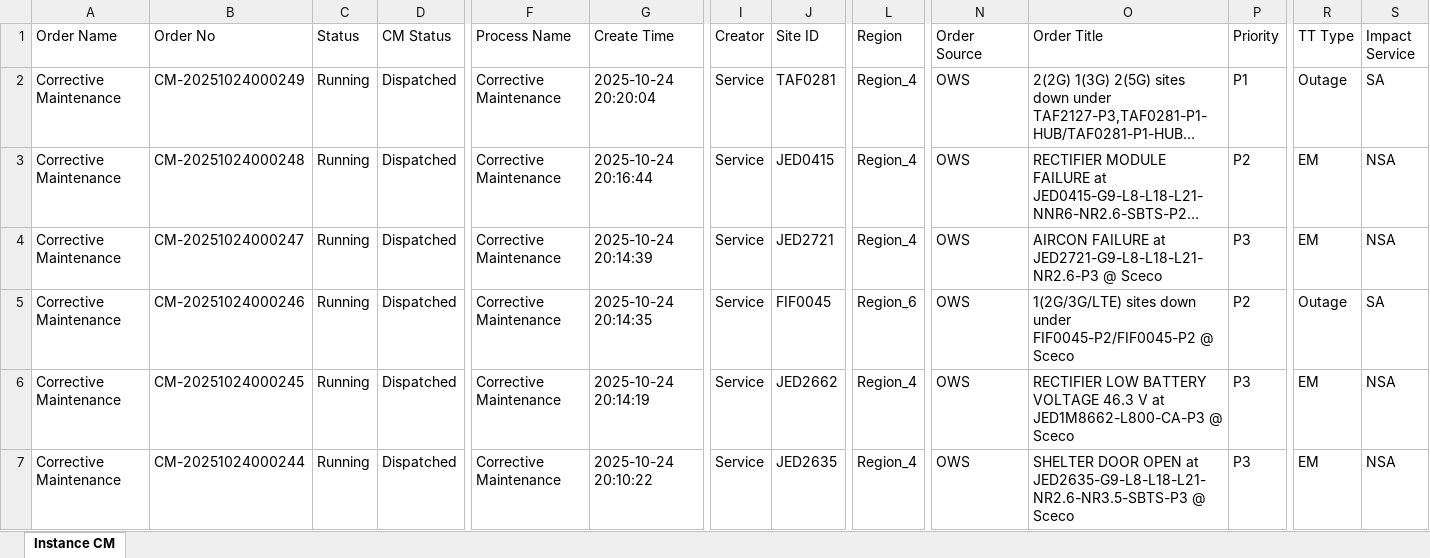
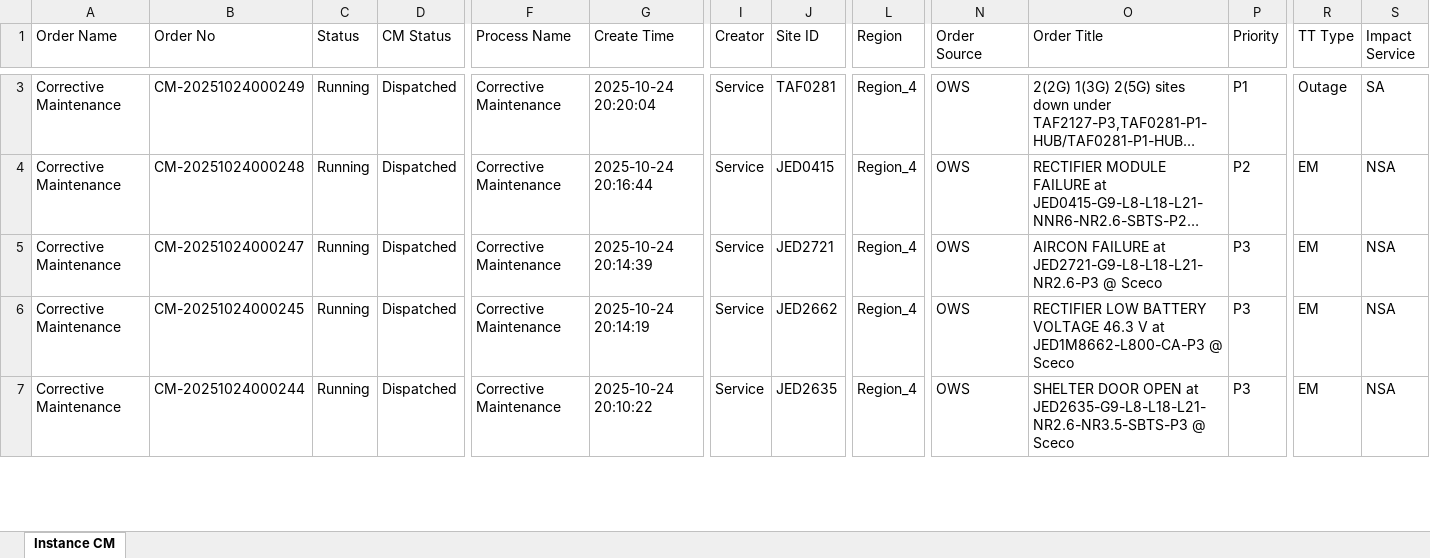
Before and after one commit to decosaro/tms_running, an Excel workbook: TMS_PCMs.xlsx, sheet Instance CM, drawn as a sheet; only a part is shown, gaps mark what is left out; long unchanged cells end in …; values as stored, in another font and other column widths than the file's, no borders; removed rows and columns are numbered as before the commit, all else as after; rows hold the shown columns only; the diff covers the shown part only; the diff names each change by its address in the sheet, - before the commit and + after, or states it on an @@ line.

Commit message:
Updated TMS_PCMs.xlsx from OneDrive

```diff
--- a/TMS_PCMs.xlsx (sheet Instance CM)
+++ b/TMS_PCMs.xlsx (sheet Instance CM)
-row 5: Corrective Maintenance | CM-20251024000246 | Running | Dispatched | Corrective Maintenance | 2025-10-24 20:14:35 | Service | FIF0045 | Region_6 | OWS | 1(2G/3G/LTE) sites down under FIF0045-P2/FIF0045-P2 @ Sceco | P2 | Outage | SA
```
Also changed, not shown: 1 added row and 2 edited cells elsewhere in this sheet.
